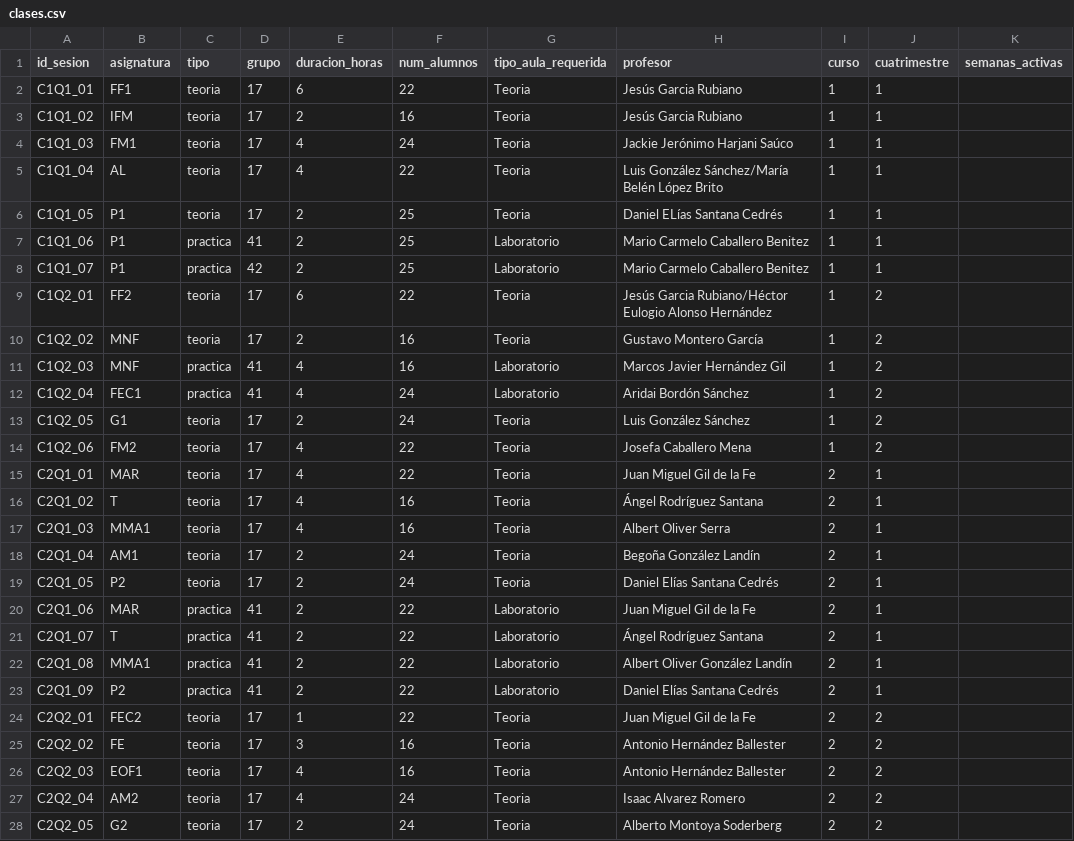
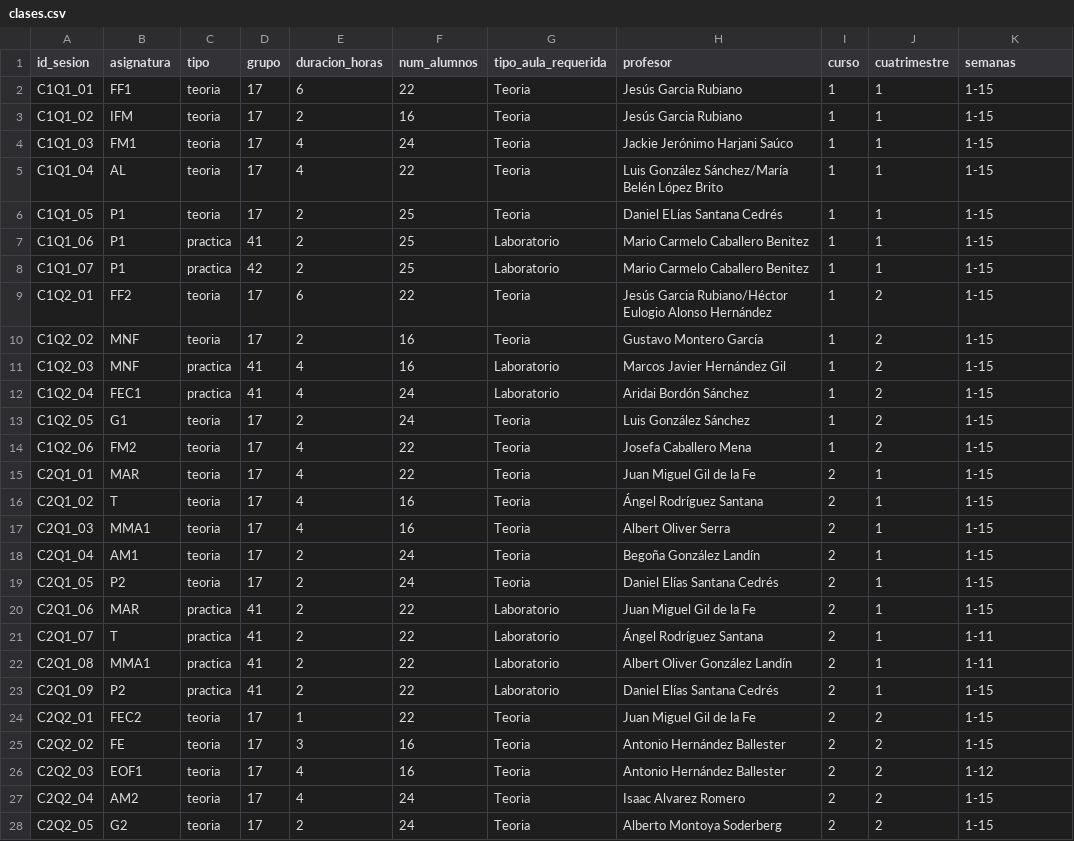
Before and after one commit to inestorres102/ProyectoOH, a CSV file: datos/clases.csv, drawn as a sheet; only a part is shown; the diff covers the shown part only.

```diff
--- a/datos/clases.csv
+++ b/datos/clases.csv
@@ -1,28 +1,28 @@
-id_sesion,asignatura,tipo,grupo,duracion_horas,num_alumnos,tipo_aula_requerida,profesor,curso,cuatrimestre,semanas_activas
-C1Q1_01,FF1,teoria,17,6,22,Teoria,Jesús Garcia Rubiano,1,1,
-C1Q1_02,IFM,teoria,17,2,16,Teoria,Jesús Garcia Rubiano,1,1,
-C1Q1_03,FM1,teoria,17,4,24,Teoria,Jackie Jerónimo Harjani Saúco,1,1,
-C1Q1_04,AL,teoria,17,4,22,Teoria,Luis González Sánchez/María Belén López Brito,1,1,
-C1Q1_05,P1,teoria,17,2,25,Teoria,Daniel ELías Santana Cedrés,1,1,
-C1Q1_06,P1,practica,41,2,25,Laboratorio,Mario Carmelo Caballero Benitez,1,1,
-C1Q1_07,P1,practica,42,2,25,Laboratorio,Mario Carmelo Caballero Benitez,1,1,
-C1Q2_01,FF2,teoria,17,6,22,Teoria,Jesús Garcia Rubiano/Héctor Eulogio Alonso Hernández,1,2,
-C1Q2_02,MNF,teoria,17,2,16,Teoria,Gustavo Montero García,1,2,
-C1Q2_03,MNF,practica,41,4,16,Laboratorio,Marcos Javier Hernández Gil,1,2,
-C1Q2_04,FEC1,practica,41,4,24,Laboratorio,Aridai Bordón Sánchez,1,2,
-C1Q2_05,G1,teoria,17,2,24,Teoria,Luis González Sánchez,1,2,
-C1Q2_06,FM2,teoria,17,4,22,Teoria,Josefa Caballero Mena,1,2,
-C2Q1_01,MAR,teoria,17,4,22,Teoria,Juan Miguel Gil de la Fe,2,1,
-C2Q1_02,T,teoria,17,4,16,Teoria,Ángel Rodríguez Santana,2,1,
-C2Q1_03,MMA1,teoria,17,4,16,Teoria,Albert Oliver Serra,2,1,
-C2Q1_04,AM1,teoria,17,2,24,Teoria,Begoña González Landín,2,1,
-C2Q1_05,P2,teoria,17,2,24,Teoria,Daniel Elías Santana Cedrés,2,1,
-C2Q1_06,MAR,practica,41,2,22,Laboratorio,Juan Miguel Gil de la Fe,2,1,
-C2Q1_07,T,practica,41,2,22,Laboratorio,Ángel Rodríguez Santana,2,1,
-C2Q1_08,MMA1,practica,41,2,22,Laboratorio,Albert Oliver González Landín,2,1,
-C2Q1_09,P2,practica,41,2,22,Laboratorio,Daniel Elías Santana Cedrés,2,1,
-C2Q2_01,FEC2,teoria,17,1,22,Teoria,Juan Miguel Gil de la Fe,2,2,
-C2Q2_02,FE,teoria,17,3,16,Teoria,Antonio Hernández Ballester,2,2,
-C2Q2_03,EOF1,teoria,17,4,16,Teoria,Antonio Hernández Ballester,2,2,
-C2Q2_04,AM2,teoria,17,4,24,Teoria,Isaac Alvarez Romero,2,2,
-C2Q2_05,G2,teoria,17,2,24,Teoria,Alberto Montoya Soderberg,2,2,
+id_sesion,asignatura,tipo,grupo,duracion_horas,num_alumnos,tipo_aula_requerida,profesor,curso,cuatrimestre,semanas
+C1Q1_01,FF1,teoria,17,6,22,Teoria,Jesús Garcia Rubiano,1,1,1-15
+C1Q1_02,IFM,teoria,17,2,16,Teoria,Jesús Garcia Rubiano,1,1,1-15
+C1Q1_03,FM1,teoria,17,4,24,Teoria,Jackie Jerónimo Harjani Saúco,1,1,1-15
+C1Q1_04,AL,teoria,17,4,22,Teoria,Luis González Sánchez/María Belén López Brito,1,1,1-15
+C1Q1_05,P1,teoria,17,2,25,Teoria,Daniel ELías Santana Cedrés,1,1,1-15
+C1Q1_06,P1,practica,41,2,25,Laboratorio,Mario Carmelo Caballero Benitez,1,1,1-15
+C1Q1_07,P1,practica,42,2,25,Laboratorio,Mario Carmelo Caballero Benitez,1,1,1-15
+C1Q2_01,FF2,teoria,17,6,22,Teoria,Jesús Garcia Rubiano/Héctor Eulogio Alonso Hernández,1,2,1-15
+C1Q2_02,MNF,teoria,17,2,16,Teoria,Gustavo Montero García,1,2,1-15
+C1Q2_03,MNF,practica,41,4,16,Laboratorio,Marcos Javier Hernández Gil,1,2,1-15
+C1Q2_04,FEC1,practica,41,4,24,Laboratorio,Aridai Bordón Sánchez,1,2,1-15
+C1Q2_05,G1,teoria,17,2,24,Teoria,Luis González Sánchez,1,2,1-15
+C1Q2_06,FM2,teoria,17,4,22,Teoria,Josefa Caballero Mena,1,2,1-15
+C2Q1_01,MAR,teoria,17,4,22,Teoria,Juan Miguel Gil de la Fe,2,1,1-15
+C2Q1_02,T,teoria,17,4,16,Teoria,Ángel Rodríguez Santana,2,1,1-15
+C2Q1_03,MMA1,teoria,17,4,16,Teoria,Albert Oliver Serra,2,1,1-15
+C2Q1_04,AM1,teoria,17,2,24,Teoria,Begoña González Landín,2,1,1-15
+C2Q1_05,P2,teoria,17,2,24,Teoria,Daniel Elías Santana Cedrés,2,1,1-15
+C2Q1_06,MAR,practica,41,2,22,Laboratorio,Juan Miguel Gil de la Fe,2,1,1-15
+C2Q1_07,T,practica,41,2,22,Laboratorio,Ángel Rodríguez Santana,2,1,1-11
+C2Q1_08,MMA1,practica,41,2,22,Laboratorio,Albert Oliver González Landín,2,1,1-11
+C2Q1_09,P2,practica,41,2,22,Laboratorio,Daniel Elías Santana Cedrés,2,1,1-15
+C2Q2_01,FEC2,teoria,17,1,22,Teoria,Juan Miguel Gil de la Fe,2,2,1-15
+C2Q2_02,FE,teoria,17,3,16,Teoria,Antonio Hernández Ballester,2,2,1-15
+C2Q2_03,EOF1,teoria,17,4,16,Teoria,Antonio Hernández Ballester,2,2,1-12
+C2Q2_04,AM2,teoria,17,4,24,Teoria,Isaac Alvarez Romero,2,2,1-15
+C2Q2_05,G2,teoria,17,2,24,Teoria,Alberto Montoya Soderberg,2,2,1-15
```
Also changed, not shown: 70 edited cells elsewhere in this file, 19 other files.
